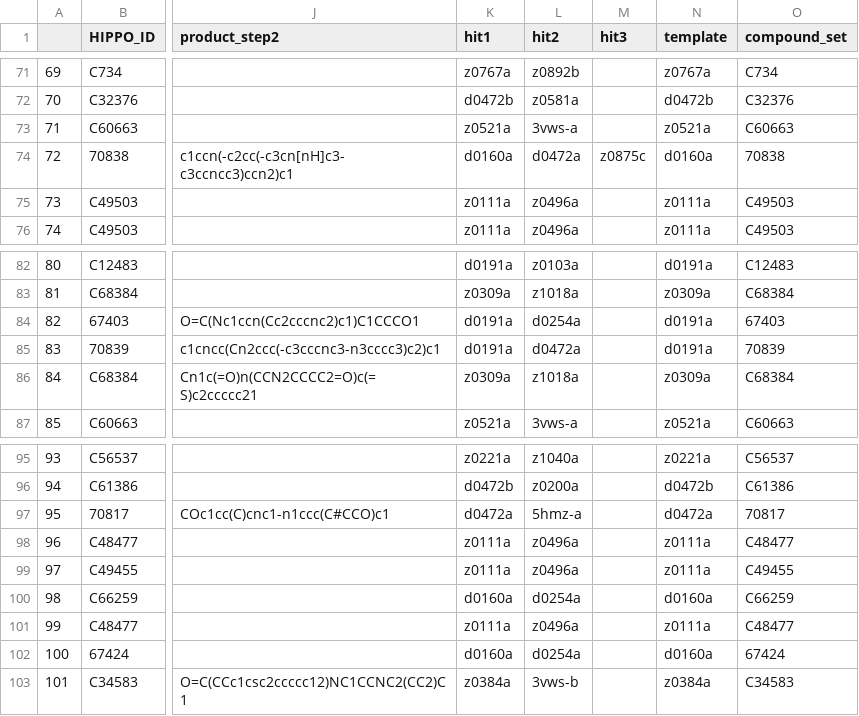
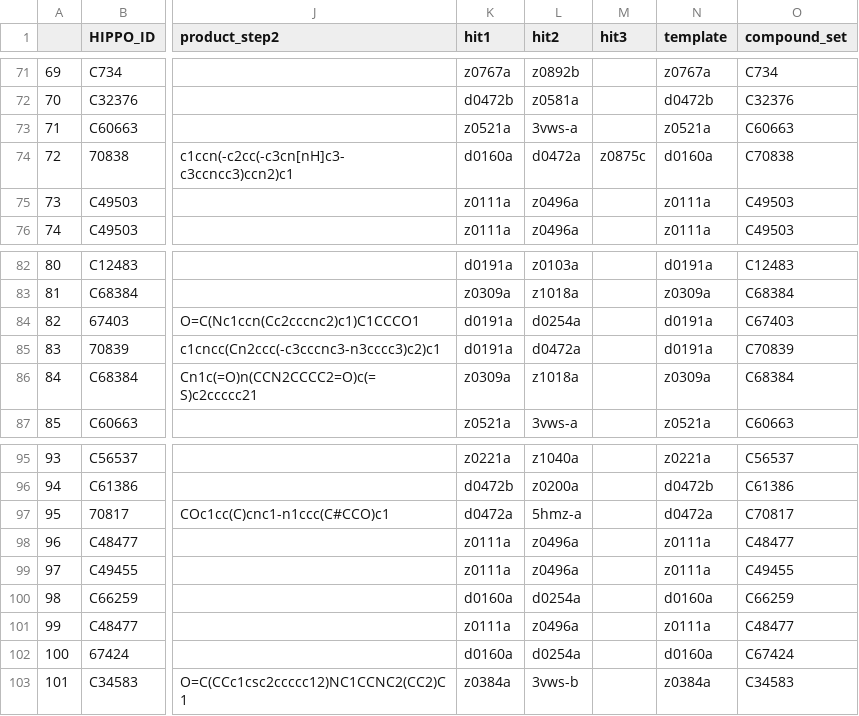
Before and after one commit to mwinokan/RdRp_FFF, a CSV file: syndirella/feb_elabs/annotated_manual_input.csv, drawn as a sheet; only a part is shown, gaps mark what is left out; the diff names each change by its address in the sheet, - before the commit and + after, or states it on an @@ line.

Commit message:
format

```diff
--- a/syndirella/feb_elabs/annotated_manual_input.csv
+++ b/syndirella/feb_elabs/annotated_manual_input.csv
-O74 (compound_set): 70838
+O74 (compound_set): C70838
-O84 (compound_set): 67403
+O84 (compound_set): C67403
-O85 (compound_set): 70839
+O85 (compound_set): C70839
-O97 (compound_set): 70817
+O97 (compound_set): C70817
-O102 (compound_set): 67424
+O102 (compound_set): C67424
```
